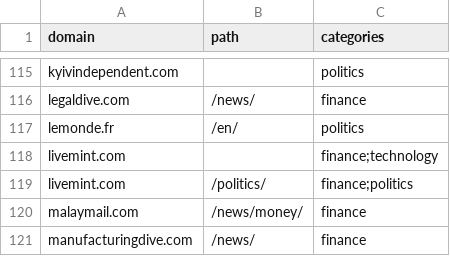
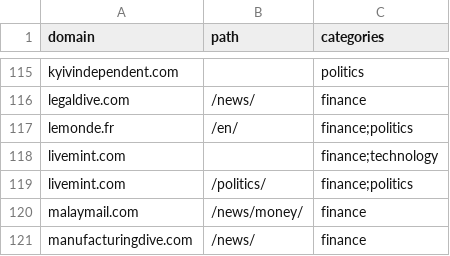
Before and after one commit to Team-Rizzo/alpharidge-ai-api, a CSV file: app/data/catalogue.csv, drawn as a sheet; only a part is shown, gaps mark what is left out; the diff covers the shown part only.

```diff
--- a/app/data/catalogue.csv
+++ b/app/data/catalogue.csv
@@ -116,3 +116,3 @@ kyivindependent.com,,politics
 legaldive.com,/news/,finance
-lemonde.fr,/en/,politics
+lemonde.fr,/en/,finance;politics
 livemint.com,,finance;technology
```
Also changed, not shown: 18 edited cells elsewhere in this file, 46 other files.
